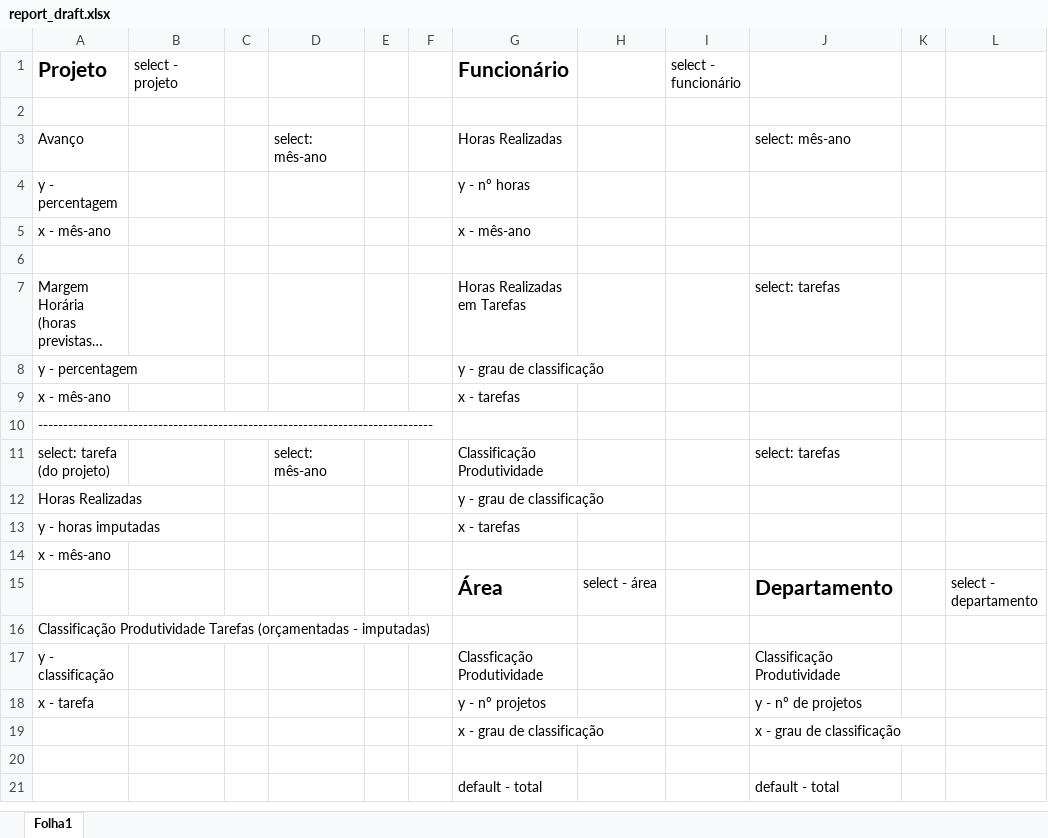
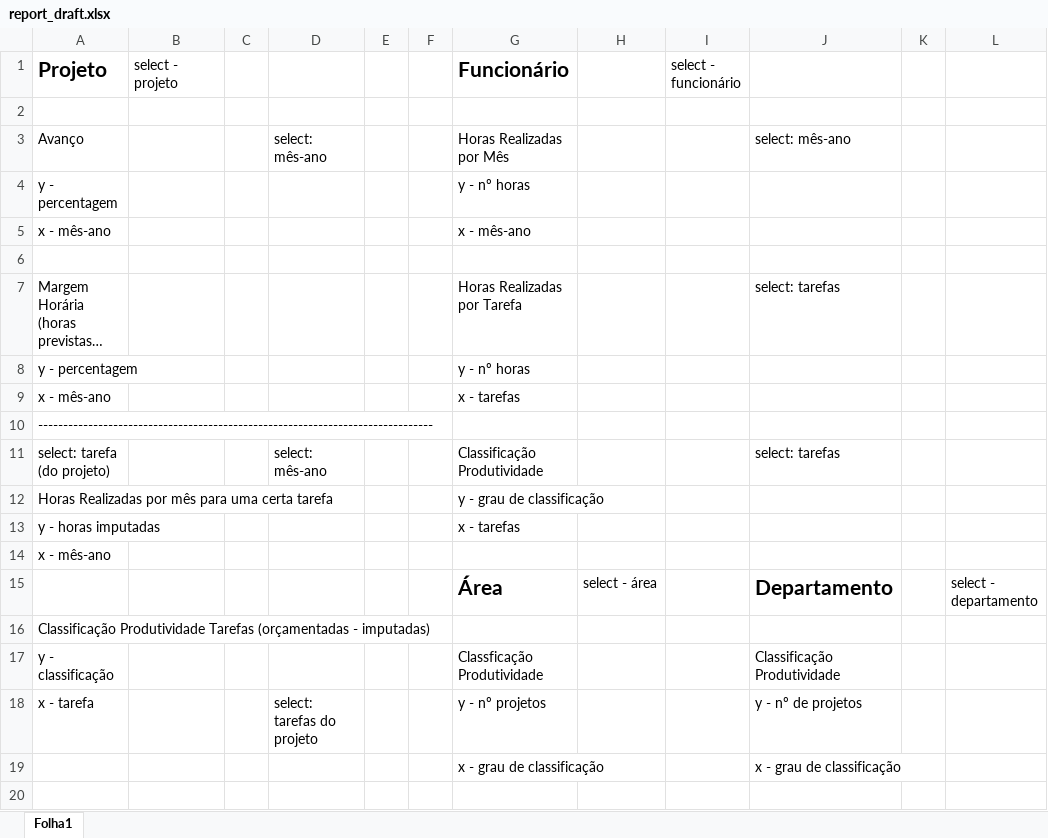
Before and after one commit to diogofonte/feup-pi, an Excel workbook: report_draft.xlsx, sheet Folha1, drawn as a sheet; only a part is shown; the shorter side is filled out with more unchanged rows; long unchanged cells end in …; values as stored, in another font and other column widths than the file's, no borders; the diff names each change by its address in the sheet, - before the commit and + after, or states it on an @@ line.

```diff
--- a/report_draft.xlsx (sheet Folha1)
+++ b/report_draft.xlsx (sheet Folha1)
-G3 (Funcionário): Horas Realizadas
+G3 (Funcionário): Horas Realizadas por Mês
-G7 (Funcionário): Horas Realizadas em Tarefas
+G7 (Funcionário): Horas Realizadas por Tarefa
-G8 (Funcionário): y - grau de classificação
+G8 (Funcionário): y - nº horas
-A12 (Projeto): Horas Realizadas
+A12 (Projeto): Horas Realizadas por mês para uma certa tarefa
-D18: (empty)
+D18: select: tarefas do projeto
```
Also changed, not shown: 2 other files.
